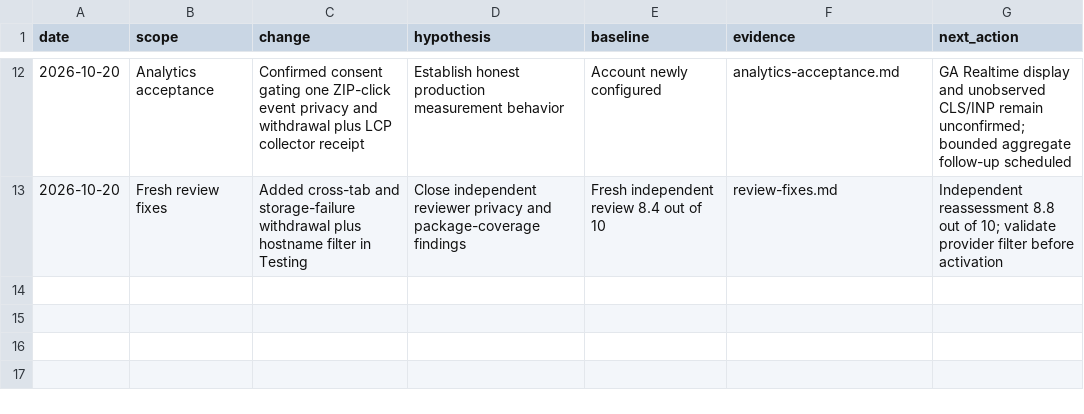
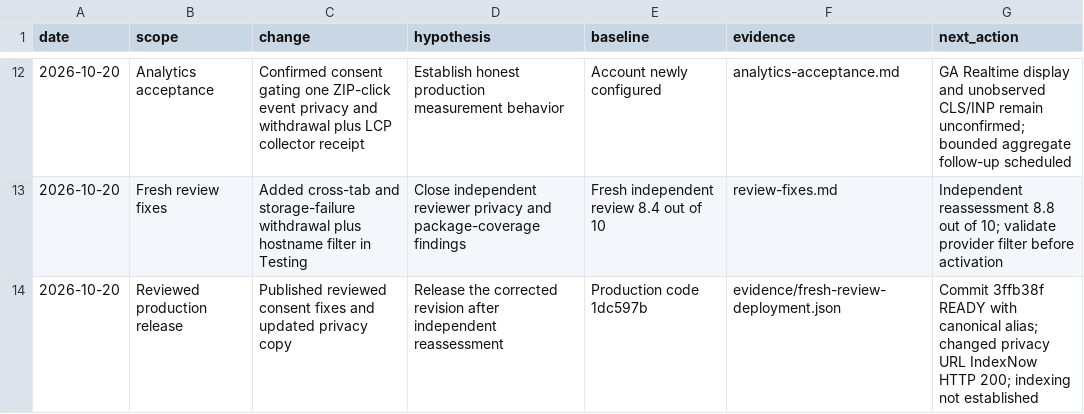
Before and after one commit to Latimust67/estera, a CSV file: website/docs/seo/change-log.csv, drawn as a sheet; only a part is shown, gaps mark what is left out.

Commit message:
Record deployment of independently reviewed SEO corrections

```diff
--- a/website/docs/seo/change-log.csv
+++ b/website/docs/seo/change-log.csv
@@ -13 +13,2 @@ date,scope,change,hypothesis,baseline,evidence,next_action
 2026-10-20,Fresh review fixes,Added cross-tab and storage-failure withdrawal plus hostname filter in Testing,Close independent reviewer privacy and package-coverage findings,Fresh independent review 8.4 out of 10,review-fixes.md,Independent reassessment 8.8 out of 10; validate provider filter before activation
+2026-10-20,Reviewed production release,Published reviewed consent fixes and updated privacy copy,Release the corrected revision after independent reassessment,Production code 1dc597b,evidence/fresh-review-deployment.json,Commit 3ffb38f READY with canonical alias; changed privacy URL IndexNow HTTP 200; indexing not established
```
Also changed, not shown: 2 other files.
